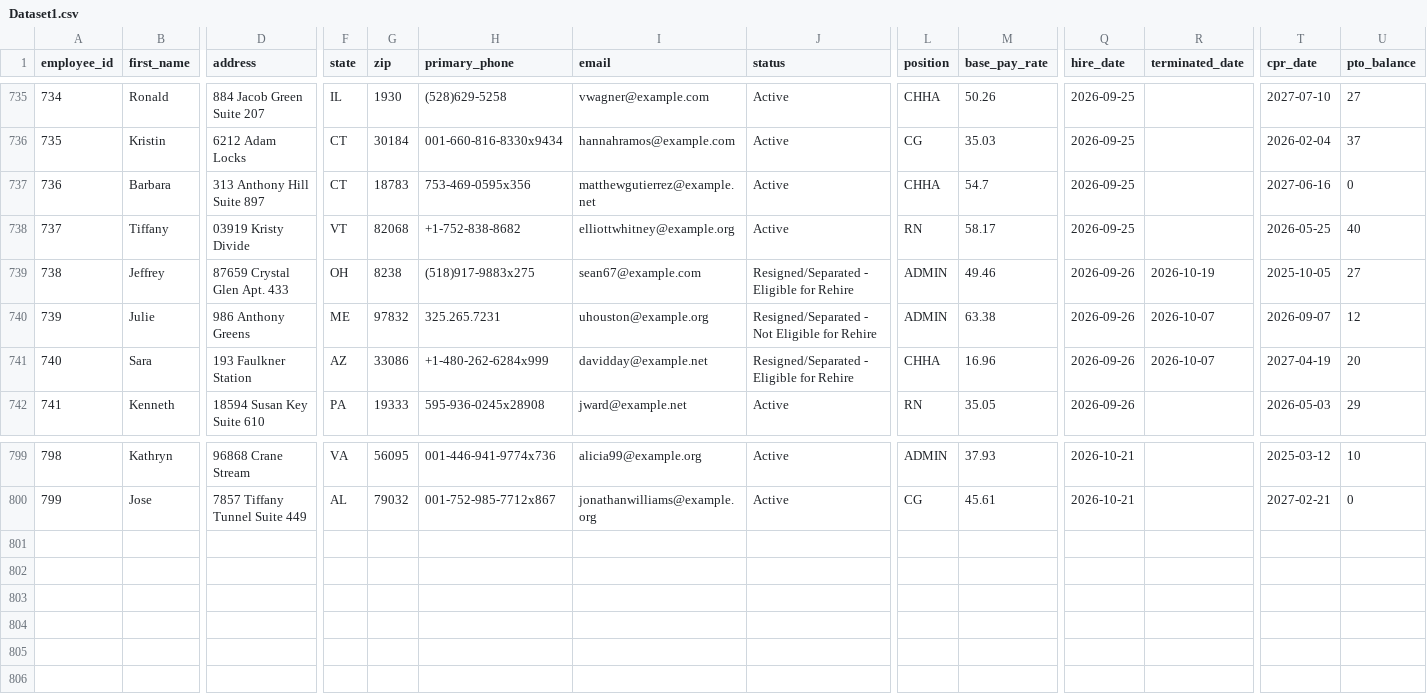
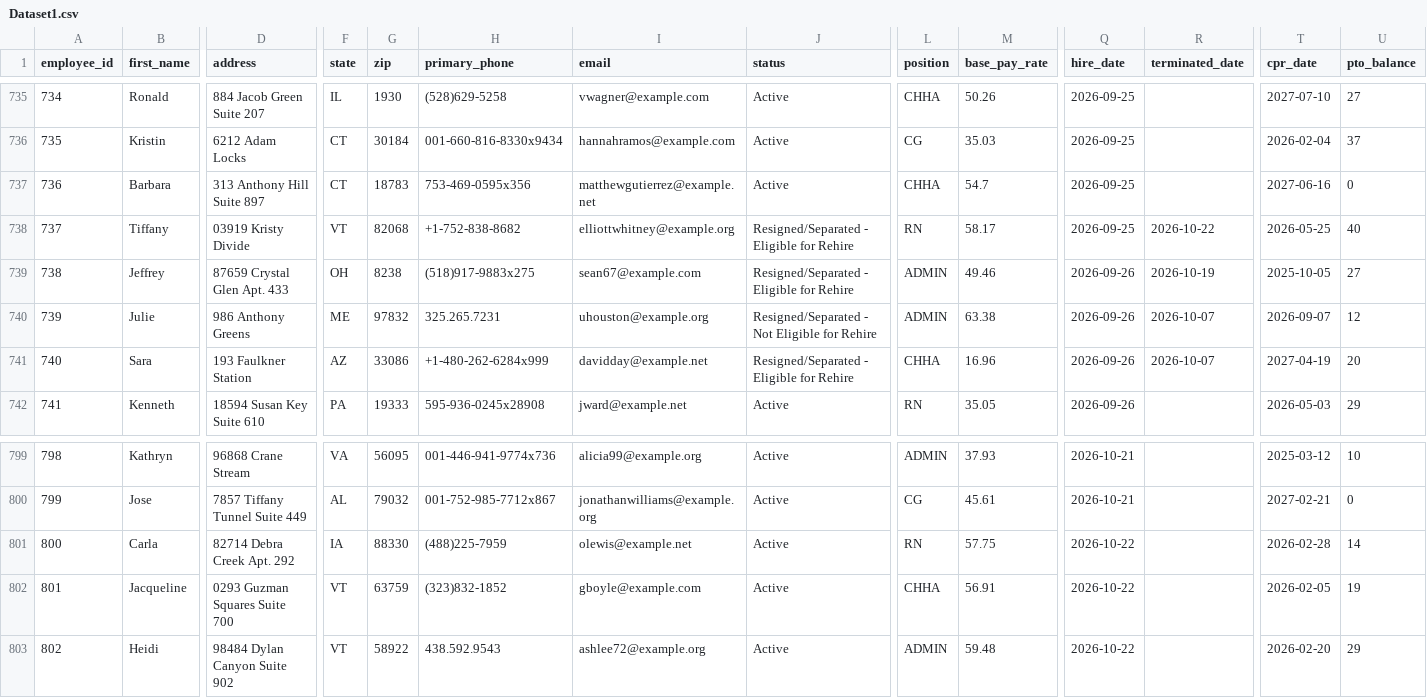
Before and after one commit to uzairnauman/Work_Opportunity_Tax_Credit, a CSV file: Datasets/Dataset1.csv, drawn as a sheet; only a part is shown, gaps mark what is left out; rows hold the shown columns only; the diff names each change by its address in the sheet, - before the commit and + after, or states it on an @@ line.

Commit message:
Automated HR update: Thu Oct 22 10:45:34 UTC 2026

```diff
--- a/Datasets/Dataset1.csv
+++ b/Datasets/Dataset1.csv
-J738 (status): Active
+J738 (status): Resigned/Separated - Eligible for Rehire
-R738 (terminated_date): (empty)
+R738 (terminated_date): 2026-10-22
+row 801: 800 | Carla | 82714 Debra Creek Apt. 292 | IA | 88330 | (488)225-7959 | olewis@example.net | Active | RN | 57.75 | 2026-10-22 |  | 2026-02-28 | 14
+row 802: 801 | Jacqueline | 0293 Guzman Squares Suite 700 | VT | 63759 | (323)832-1852 | gboyle@example.com | Active | CHHA | 56.91 | 2026-10-22 |  | 2026-02-05 | 19
+row 803: 802 | Heidi | 98484 Dylan Canyon Suite 902 | VT | 58922 | 438.592.9543 | ashlee72@example.org | Active | ADMIN | 59.48 | 2026-10-22 |  | 2026-02-20 | 29
```
